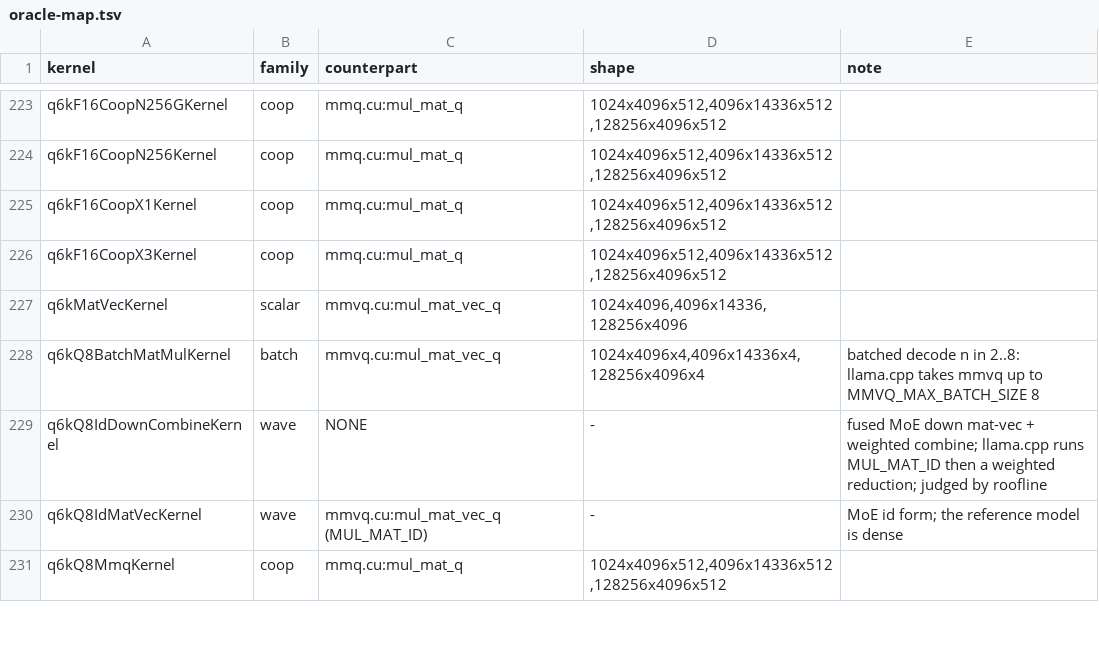
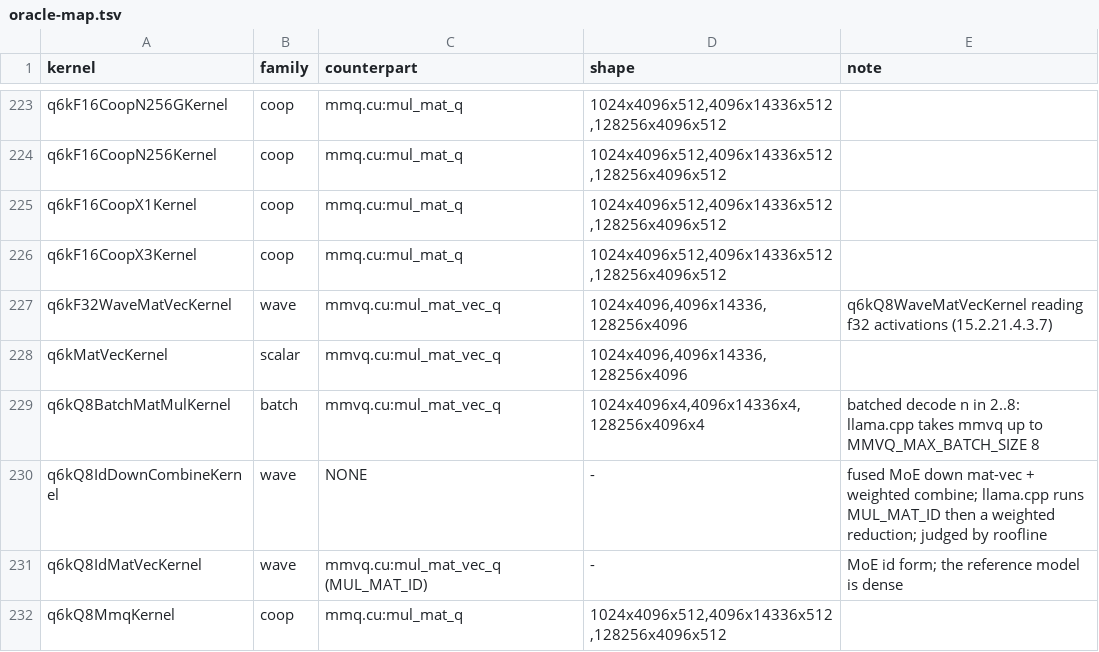
Before and after one commit to jklappenbach/cajeta-llm, a TSV file: census/oracle-map.tsv, drawn as a sheet; only a part is shown, gaps mark what is left out; the diff names each change by its address in the sheet, - before the commit and + after, or states it on an @@ line.

```diff
--- a/census/oracle-map.tsv
+++ b/census/oracle-map.tsv
+row 227: q6kF32WaveMatVecKernel | wave | mmvq.cu:mul_mat_vec_q | 1024x4096,4096x14336,128256x4096 | q6kQ8WaveMatVecKernel reading f32 activations (15.2.21.4.3.7)
```
Also changed, not shown: census/amdgpu.tsv, census/cpu.tsv, 13 other files.
